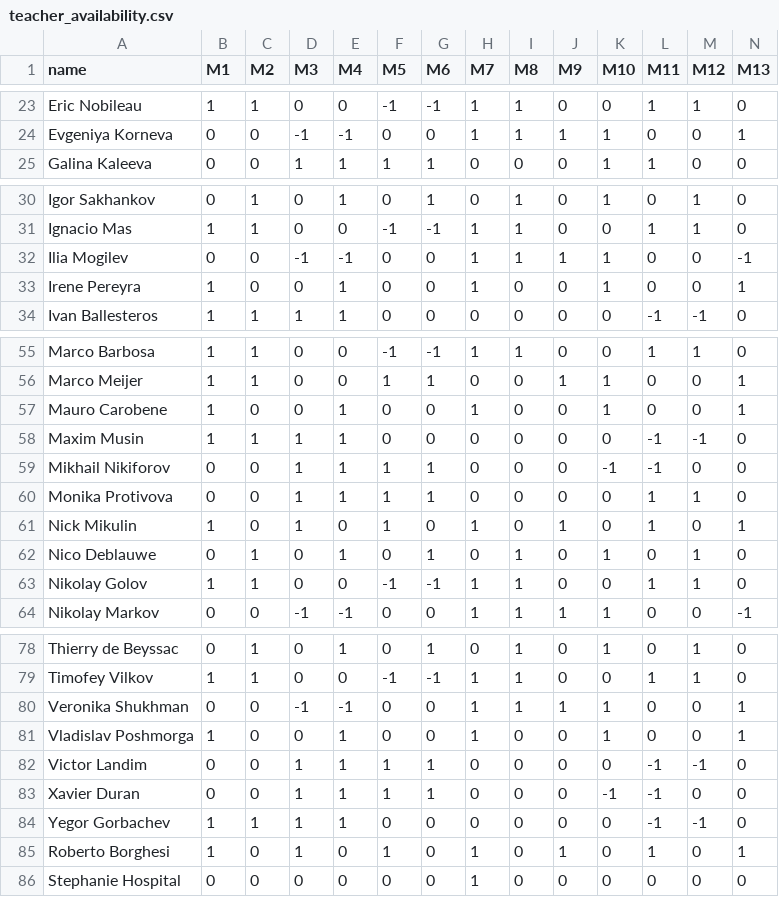
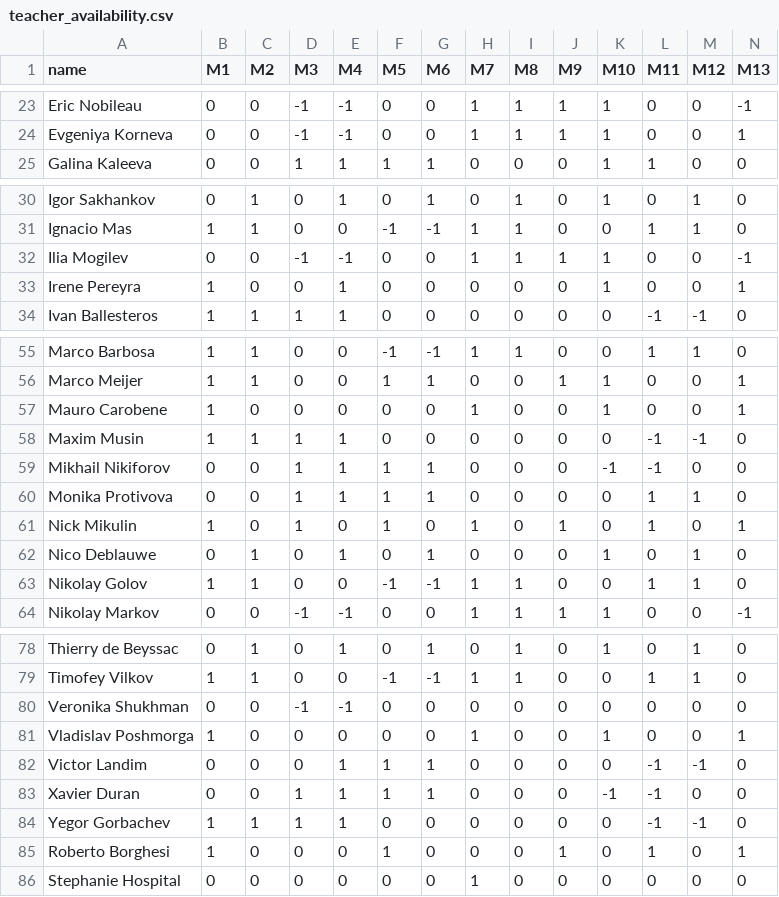
Before and after one commit to camomilesson/University-curriculum-scheduler, a CSV file: csvs/teacher_availability.csv, drawn as a sheet; only a part is shown, gaps mark what is left out; the diff covers the shown part only; the diff names each change by its address in the sheet, - before the commit and + after, or states it on an @@ line.

```diff
--- a/csvs/teacher_availability.csv
+++ b/csvs/teacher_availability.csv
-B23 (M1): 1
+B23 (M1): 0
-C23 (M2): 1
+C23 (M2): 0
-D23 (M3): 0
+D23 (M3): -1
-E23 (M4): 0
+E23 (M4): -1
-F23 (M5): -1
+F23 (M5): 0
-G23 (M6): -1
+G23 (M6): 0
-J23 (M9): 0
+J23 (M9): 1
-K23 (M10): 0
+K23 (M10): 1
-L23 (M11): 1
+L23 (M11): 0
-M23 (M12): 1
+M23 (M12): 0
-N23 (M13): 0
+N23 (M13): -1
-H33 (M7): 1
+H33 (M7): 0
-E57 (M4): 1
+E57 (M4): 0
-I62 (M8): 1
+I62 (M8): 0
-H80 (M7): 1
+H80 (M7): 0
-I80 (M8): 1
+I80 (M8): 0
-J80 (M9): 1
+J80 (M9): 0
-K80 (M10): 1
+K80 (M10): 0
-N80 (M13): 1
+N80 (M13): 0
-E81 (M4): 1
+E81 (M4): 0
-D82 (M3): 1
+D82 (M3): 0
-D85 (M3): 1
+D85 (M3): 0
-H85 (M7): 1
+H85 (M7): 0
```
Also changed, not shown: 30 edited cells elsewhere in this file, csvs/course_teacher.csv.
